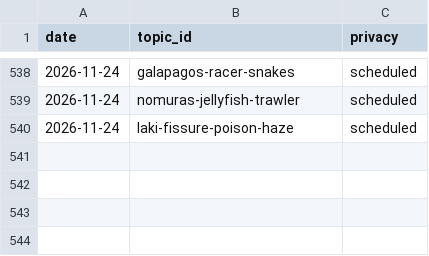
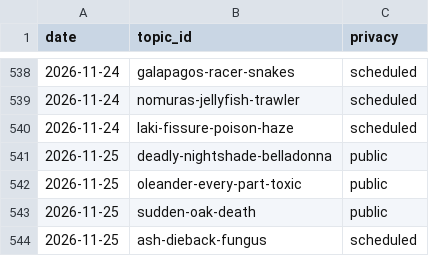
Before and after one commit to chat94534-oss/shorts-autoposter-a, a CSV file: logs/history.csv, drawn as a sheet; only a part is shown, gaps mark what is left out.

```diff
--- a/logs/history.csv
+++ b/logs/history.csv
@@ -540 +540,5 @@ date,topic_id,privacy
 2026-11-24,laki-fissure-poison-haze,scheduled
+2026-11-25,deadly-nightshade-belladonna,public
+2026-11-25,oleander-every-part-toxic,public
+2026-11-25,sudden-oak-death,public
+2026-11-25,ash-dieback-fungus,scheduled
```
Also changed, not shown: 2 other files.
